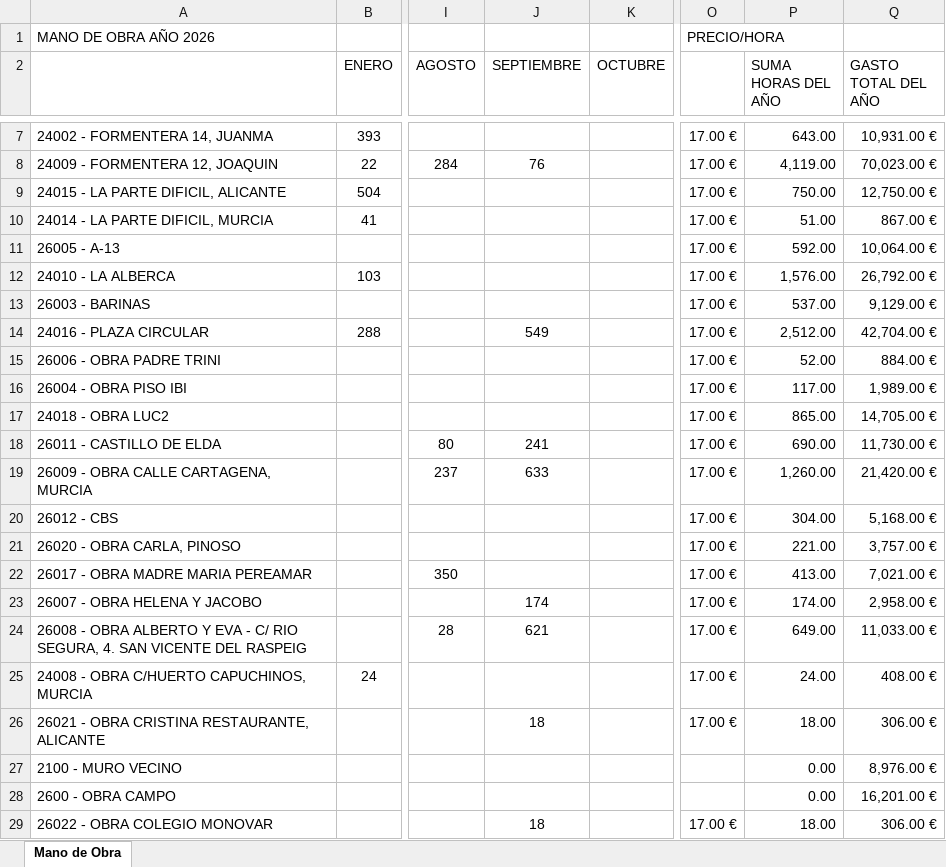
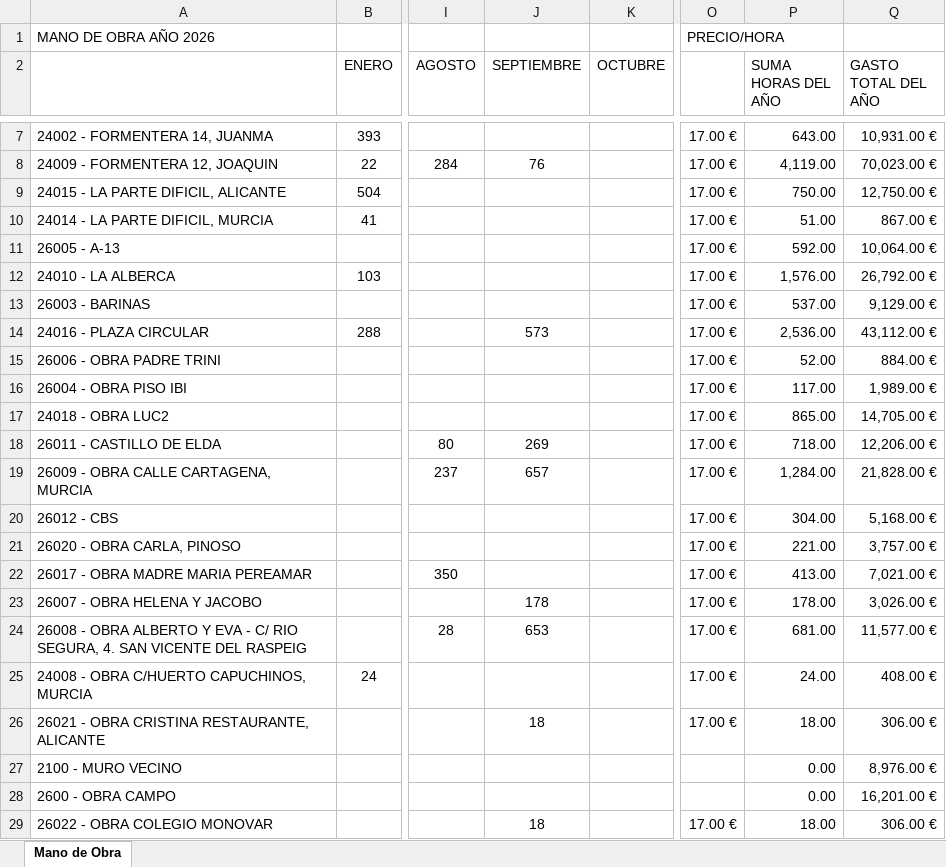
Before and after one commit to juanjosemas/dashboard, an Excel workbook: dashboard/GASTOS MANO DE OBRA POR MESES 2026.xlsx, sheet Mano de Obra, drawn as a sheet; only a part is shown, gaps mark what is left out; values as stored, in another font and other column widths than the file's, no borders; the diff names each change by its address in the sheet, - before the commit and + after, or states it on an @@ line.

```diff
--- a/dashboard/GASTOS MANO DE OBRA POR MESES 2026.xlsx (sheet Mano de Obra)
+++ b/dashboard/GASTOS MANO DE OBRA POR MESES 2026.xlsx (sheet Mano de Obra)
-J14 (SEPTIEMBRE): 549
+J14 (SEPTIEMBRE): 573
-P14 (SUMA HORAS DEL AÑO): 2,512.00
+P14 (SUMA HORAS DEL AÑO): 2,536.00
-Q14 (GASTO TOTAL DEL AÑO): 42,704.00 €
+Q14 (GASTO TOTAL DEL AÑO): 43,112.00 €
-J18 (SEPTIEMBRE): 241
+J18 (SEPTIEMBRE): 269
-P18 (SUMA HORAS DEL AÑO): 690.00
+P18 (SUMA HORAS DEL AÑO): 718.00
-Q18 (GASTO TOTAL DEL AÑO): 11,730.00 €
+Q18 (GASTO TOTAL DEL AÑO): 12,206.00 €
-J19 (SEPTIEMBRE): 633
+J19 (SEPTIEMBRE): 657
-P19 (SUMA HORAS DEL AÑO): 1,260.00
+P19 (SUMA HORAS DEL AÑO): 1,284.00
-Q19 (GASTO TOTAL DEL AÑO): 21,420.00 €
+Q19 (GASTO TOTAL DEL AÑO): 21,828.00 €
-J23 (SEPTIEMBRE): 174
+J23 (SEPTIEMBRE): 178
-P23 (SUMA HORAS DEL AÑO): 174.00
+P23 (SUMA HORAS DEL AÑO): 178.00
-Q23 (GASTO TOTAL DEL AÑO): 2,958.00 €
+Q23 (GASTO TOTAL DEL AÑO): 3,026.00 €
-J24 (SEPTIEMBRE): 621
+J24 (SEPTIEMBRE): 653
-P24 (SUMA HORAS DEL AÑO): 649.00
+P24 (SUMA HORAS DEL AÑO): 681.00
-Q24 (GASTO TOTAL DEL AÑO): 11,033.00 €
+Q24 (GASTO TOTAL DEL AÑO): 11,577.00 €
```
Also changed, not shown: ECO_STRUCT_Datos.xlsx, 3 other files.
